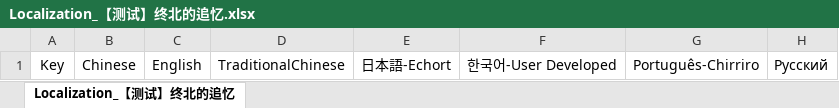
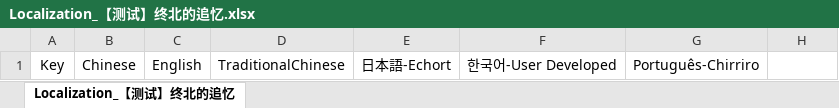
Before and after one commit to akhates98/Rupersonalization, an Excel workbook: GameModules/Localization_【测试】终北的追忆.xlsx, sheet Localization_【测试】终北的追忆, drawn as a sheet; values as stored, in another font and other column widths than the file's, no borders; the diff names each change by its address in the sheet, - before the commit and + after, or states it on an @@ line.

```diff
--- a/GameModules/Localization_【测试】终北的追忆.xlsx (sheet Localization_【测试】终北的追忆)
+++ b/GameModules/Localization_【测试】终北的追忆.xlsx (sheet Localization_【测试】终北的追忆)
-H1: Русский
+H1: (empty)
```
Also changed, not shown: EditorLocalization/Localization_Editor.xlsx, EditorLocalization/Localization_EditorConfigData.xlsx, 41 other files.
